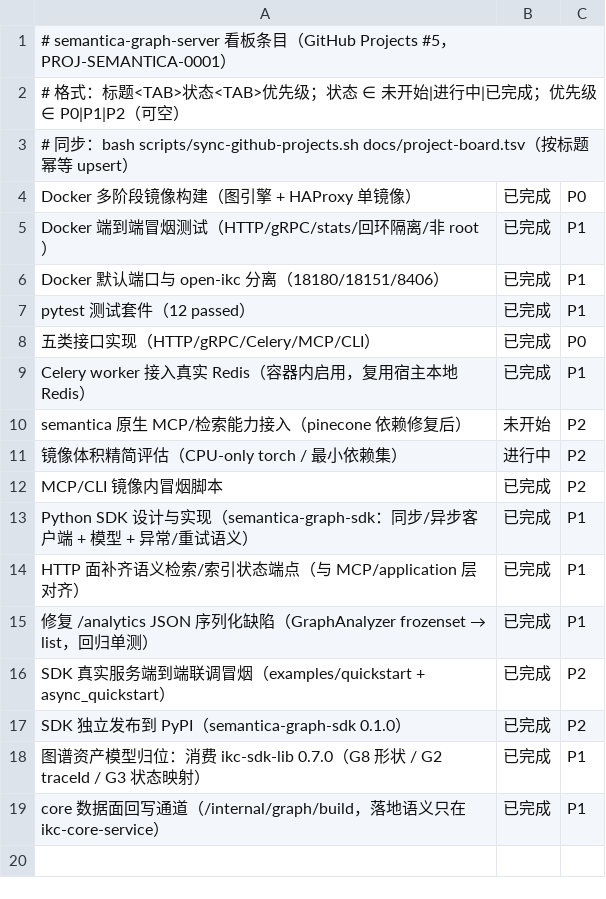
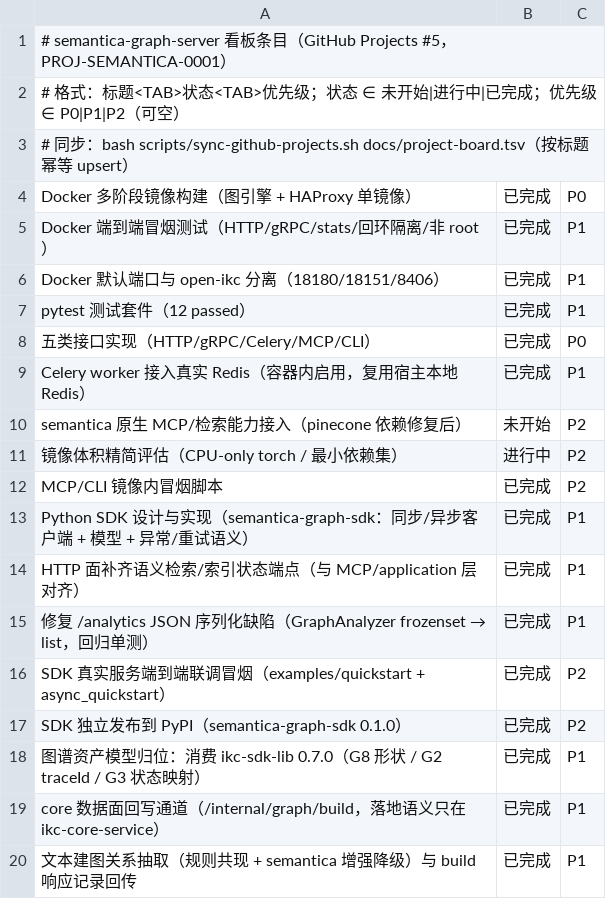
Before and after one commit to shark8848/semantica-graph-server, a TSV file: docs/project-board.tsv, drawn as a sheet.

Commit message:
feat: 文本建图关系抽取落地（规则共现 + semantica 增强降级）并回传已决策记录
- 新增 graph_engine/adapters/relations.py：切句后同句共现的实体两两成对（无序对去重、
  方向取原文先出现者），端点用 domain.ids 实体稳定 ID，类型受 graphSchema.relationTypes
  约束（优先 related/关联 声明类型，其次首个声明，缺省 related_to），置信度取两端小值，
  证据带 docId + 同句片段；GRAPH_ENGINE_LLM_ENHANCE 开启时叠加 semantica
  RelationExtractor(cooccurrence)，失败/依赖缺失一律确定降级为规则结果（不抛错、不联网）。
- build_from_text 用该模块填充 relations（此前写死 []），entityCount>0 时 relationCount>0。
- build_from_records 响应新增 entities[]/relations[]（已派生稳定 ID、已过 schema 校验的
  已决策记录），供 core 侧唯一写库方直接落库；既有键与语义不变，merge 同链路复用。
- 新增 tests/test_relations.py（10 例）覆盖规则抽取/schema 类型约束/单实体与跨句不产边/
  增强失败降级/响应记录反向解析；pytest tests -q → 69 passed。
- 文档：进展-2026-09-16、解决方案（能力映射 + build 回传记录）、SDK 集成设计 BuildResult、
  看板条目与同步记录（ok=17 updated=16 fail=0）。

```diff
--- a/docs/project-board.tsv
+++ b/docs/project-board.tsv
@@ -19 +19,2 @@ SDK 独立发布到 PyPI（semantica-graph-sdk 0.1.0）	已完成	P2
 core 数据面回写通道（/internal/graph/build，落地语义只在 ikc-core-service）	已完成	P1
+文本建图关系抽取（规则共现 + semantica 增强降级）与 build 响应记录回传	已完成	P1
```
Also changed, not shown: 8 other files.
